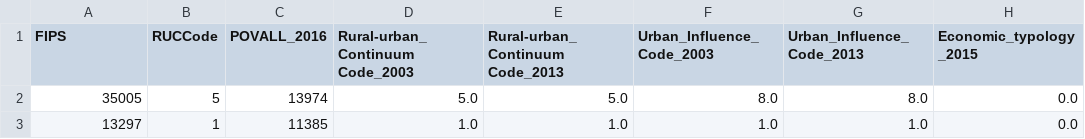
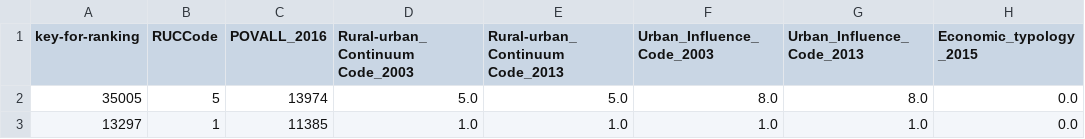
Before and after one commit to VIDA-NYU/prida, a CSV file: use-cases/data/poverty-estimation/join.csv, drawn as a sheet; only a part is shown; the diff names each change by its address in the sheet, - before the commit and + after, or states it on an @@ line.

Commit message:
Generating features for the use cases.

```diff
--- a/use-cases/data/poverty-estimation/join.csv
+++ b/use-cases/data/poverty-estimation/join.csv
-A1: FIPS
+A1: key-for-ranking
```
Also changed, not shown: use-cases/data/college-debt/college-debt-v2.csv, use-cases/data/poverty-estimation/population-unemployment.csv, 10 other files.
